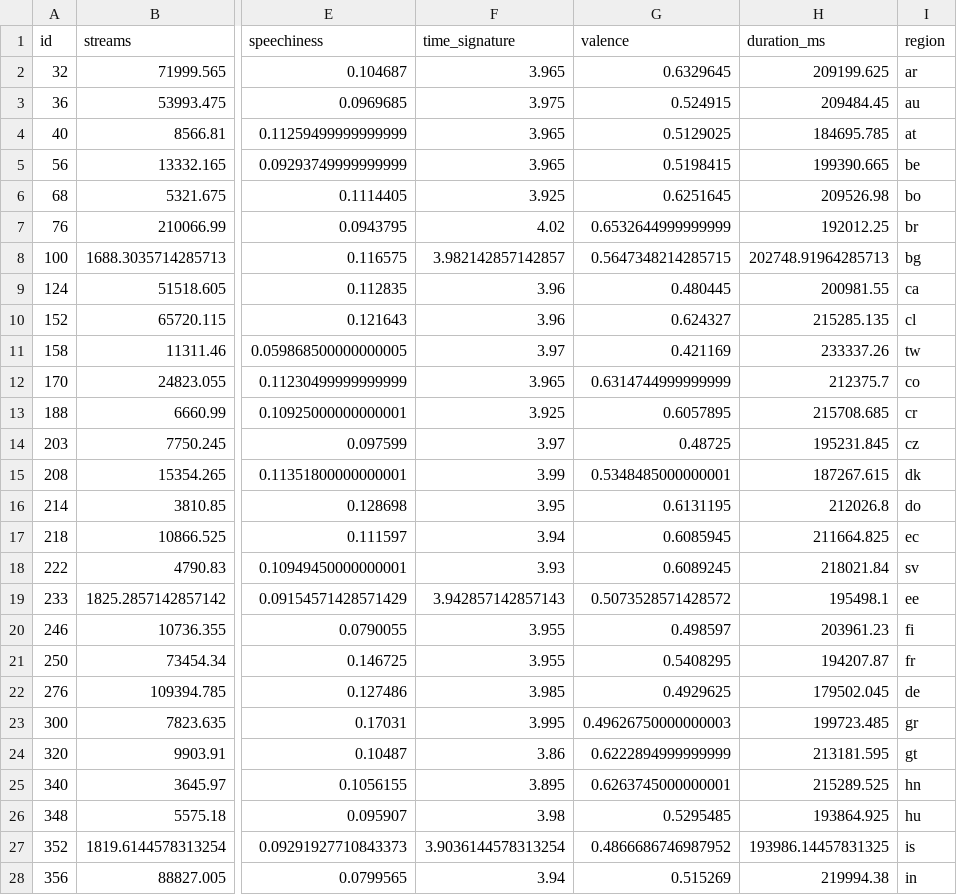
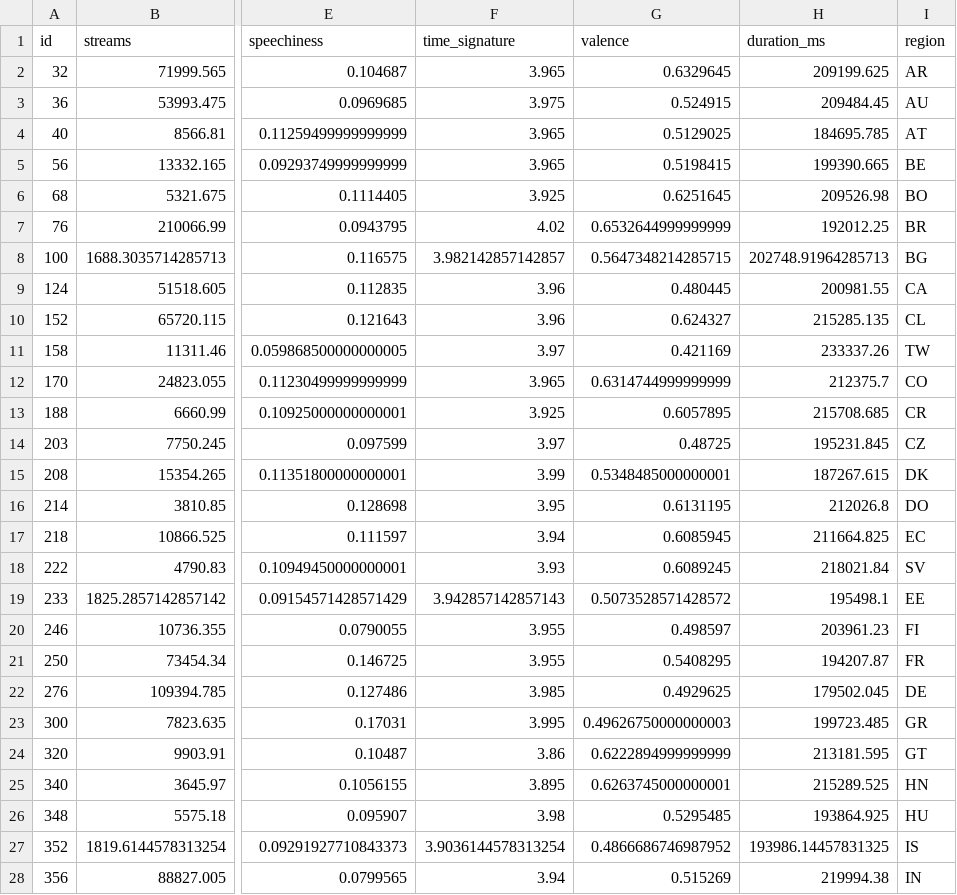
Before and after one commit to DataDavidProjects/UniversityProjects, a CSV file: Data Visualization and Text Mining/Data/top200_means.csv, drawn as a sheet; only a part is shown, gaps mark what is left out; the diff covers the shown part only; the diff names each change by its address in the sheet, - before the commit and + after, or states it on an @@ line.

Commit message:
Top 200 chart data Mean

```diff
--- a/Data Visualization and Text Mining/Data/top200_means.csv
+++ b/Data Visualization and Text Mining/Data/top200_means.csv
-I2 (region): ar
+I2 (region): AR
-I3 (region): au
+I3 (region): AU
-I4 (region): at
+I4 (region): AT
-I5 (region): be
+I5 (region): BE
-I6 (region): bo
+I6 (region): BO
-I7 (region): br
+I7 (region): BR
-I8 (region): bg
+I8 (region): BG
-I9 (region): ca
+I9 (region): CA
-I10 (region): cl
+I10 (region): CL
-I11 (region): tw
+I11 (region): TW
-I12 (region): co
+I12 (region): CO
-I13 (region): cr
+I13 (region): CR
-I14 (region): cz
+I14 (region): CZ
-I15 (region): dk
+I15 (region): DK
-I16 (region): do
+I16 (region): DO
-I17 (region): ec
+I17 (region): EC
-I18 (region): sv
+I18 (region): SV
-I19 (region): ee
+I19 (region): EE
-I20 (region): fi
+I20 (region): FI
-I21 (region): fr
+I21 (region): FR
-I22 (region): de
+I22 (region): DE
-I23 (region): gr
+I23 (region): GR
-I24 (region): gt
+I24 (region): GT
-I25 (region): hn
+I25 (region): HN
-I26 (region): hu
+I26 (region): HU
-I27 (region): is
+I27 (region): IS
-I28 (region): in
+I28 (region): IN
```
Also changed, not shown: 39 edited cells elsewhere in this file, 1 other file.
